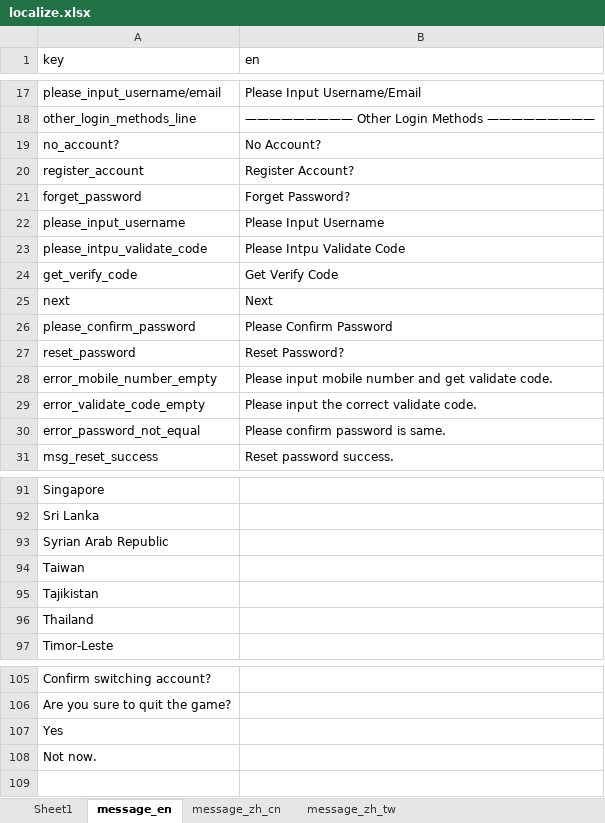
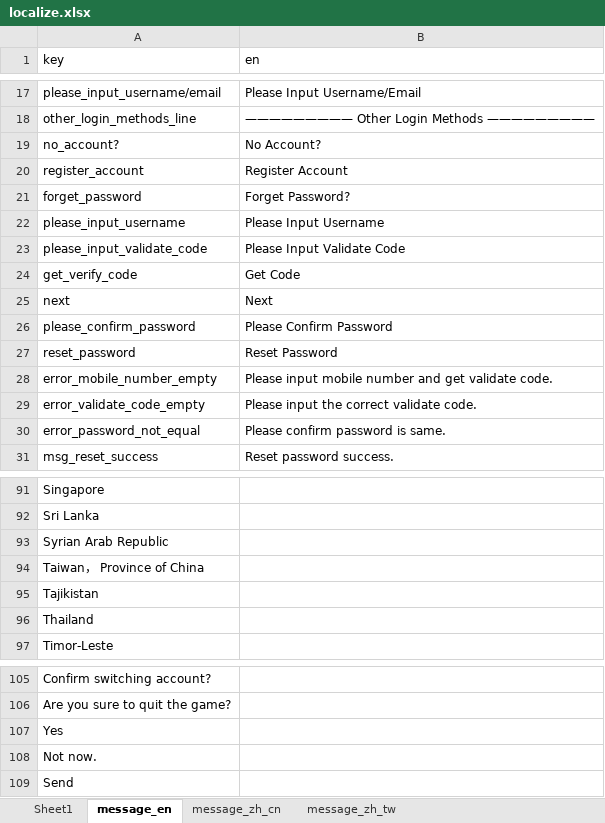
Before and after one commit to FantaBlade/FBSDK-Unity, an Excel workbook: Assets/Plugins/FantaBlade/Res/localize.xlsx, sheet message_en, drawn as a sheet; only a part is shown, gaps mark what is left out; values as stored, in another font and other column widths than the file's, no borders; the diff names each change by its address in the sheet, - before the commit and + after, or states it on an @@ line.

```diff
--- a/Assets/Plugins/FantaBlade/Res/localize.xlsx (sheet message_en)
+++ b/Assets/Plugins/FantaBlade/Res/localize.xlsx (sheet message_en)
-B20 (en): Register Account?
+B20 (en): Register Account
-A23 (key): please_intpu_validate_code
+A23 (key): please_input_validate_code
-B23 (en): Please Intpu Validate Code
+B23 (en): Please Input Validate Code
-B24 (en): Get Verify Code
+B24 (en): Get Code
-B27 (en): Reset Password?
+B27 (en): Reset Password
-A94 (key): Taiwan
+A94 (key): Taiwan， Province of China
+row 109: Send
```
Also changed, not shown: sheet message_zh_cn, sheet message_zh_tw, 28 other files.
